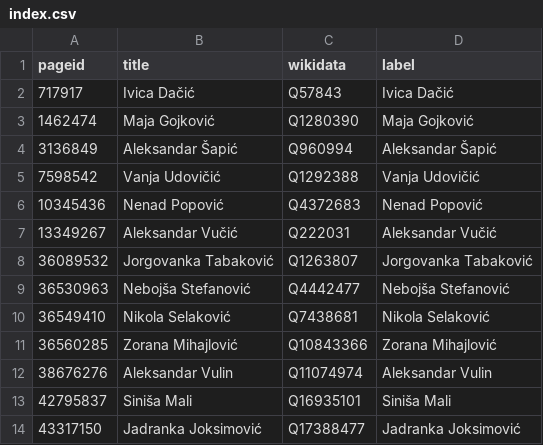
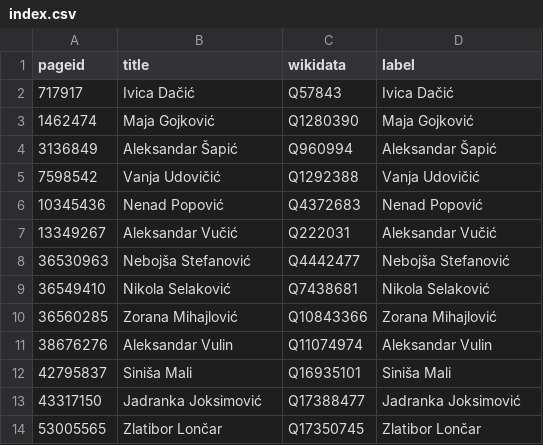
Before and after one commit to every-politician-scrapers/serbia-ministers, a CSV file: enwiki/index.csv, drawn as a sheet; only a part is shown; the shorter side is filled out with more unchanged rows; the diff names each change by its address in the sheet, - before the commit and + after, or states it on an @@ line.

```diff
--- a/enwiki/index.csv
+++ b/enwiki/index.csv
-row 8: 36089532 | Jorgovanka Tabaković | Q1263807 | Jorgovanka Tabaković
```
Also changed, not shown: 2 other files.
